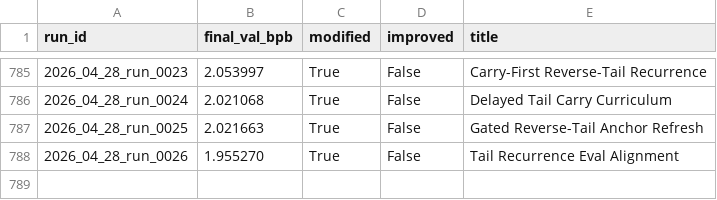
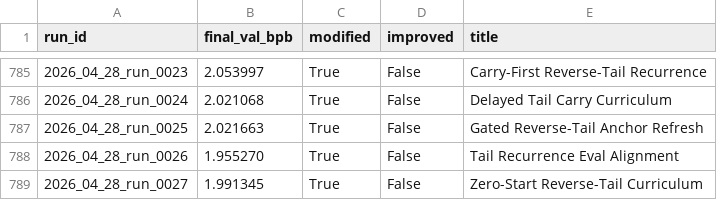
Before and after one commit to frido22/low_vram_institute, a CSV file: output/reports/history.csv, drawn as a sheet; only a part is shown, gaps mark what is left out; the diff names each change by its address in the sheet, - before the commit and + after, or states it on an @@ line.

```diff
--- a/output/reports/history.csv
+++ b/output/reports/history.csv
+row 789: 2026_04_28_run_0027 | 1.991345 | True | False | Zero-Start Reverse-Tail Curriculum
```
Also changed, not shown: 9 other files.
